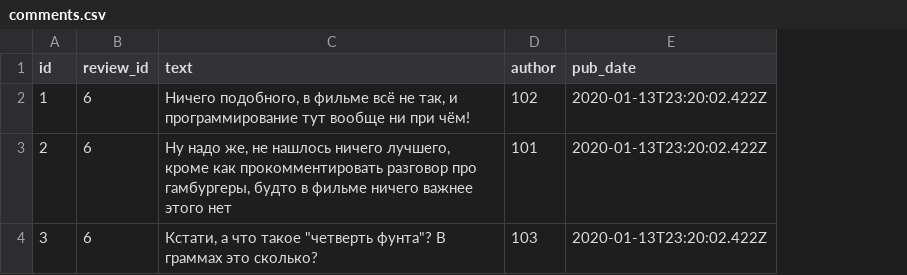
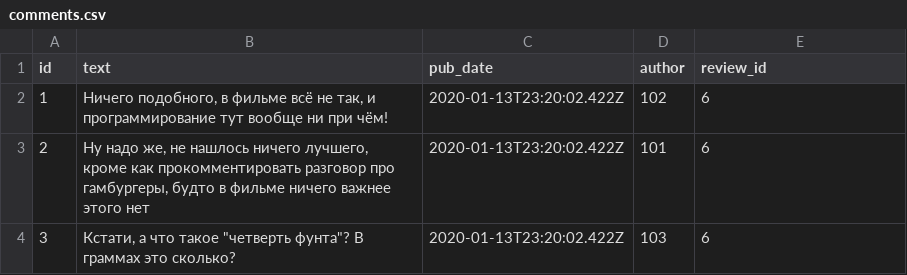
Before and after one commit to Glownts/api_yamdb_no_docker, a CSV file: api_yamdb/static/data/comments.csv, drawn as a sheet; removed rows and columns are numbered as before the commit, all else as after; the diff names each change by its address in the sheet, - before the commit and + after, or states it on an @@ line.

```diff
--- a/api_yamdb/static/data/comments.csv
+++ b/api_yamdb/static/data/comments.csv
-column B (review_id), rows 2-4: all 6
+column C (pub_date), rows 2-4: all 2020-01-13T23:20:02.422Z
-E1: pub_date
+E1: review_id
-E2:E4 (review_id): 2020-01-13T23:20:02.422Z
+E2:E4 (review_id): 6
```
Also changed, not shown: api_yamdb/static/data/review.csv, api_yamdb/static/data/titles.csv, 4 other files.
